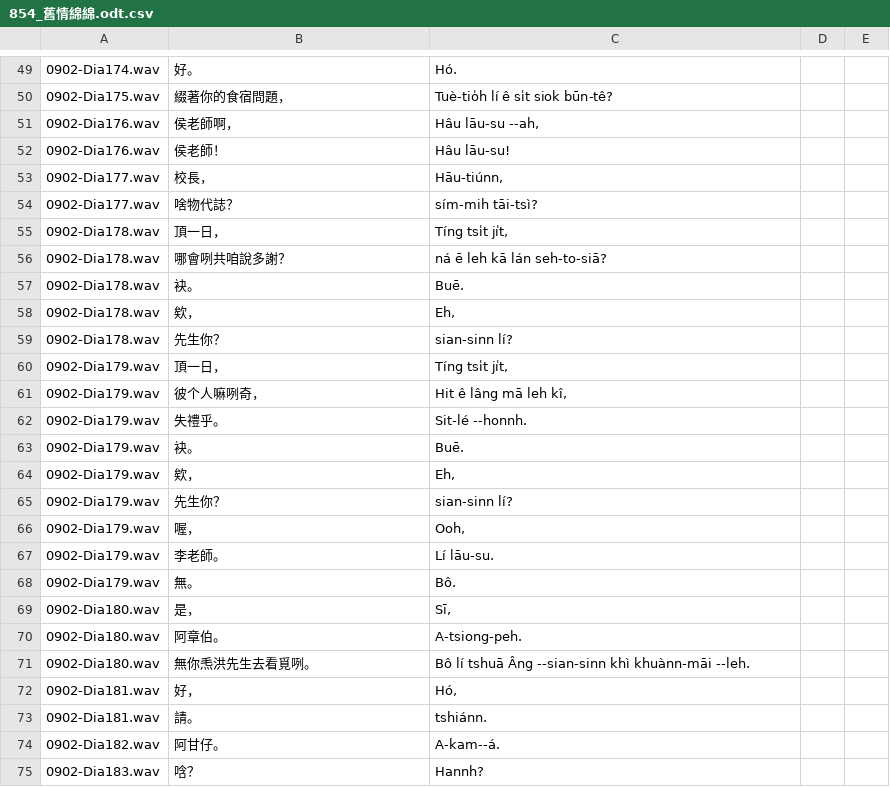
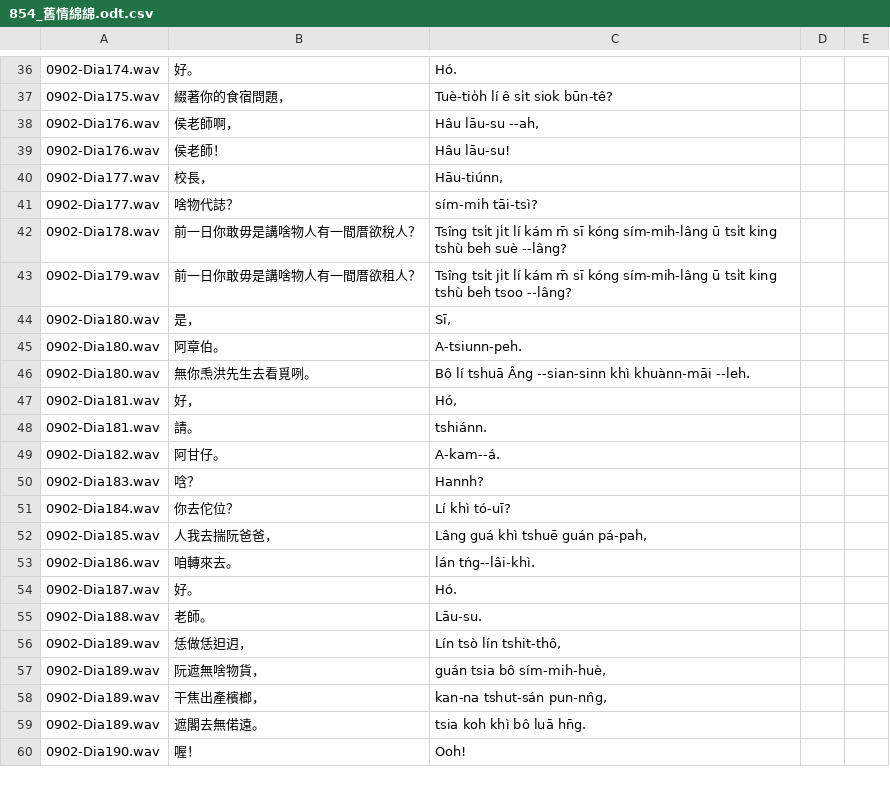
Before and after one commit to i3thuan5/SuiSiann-KauTui, a CSV file: csv_piansik/854_舊情綿綿.odt.csv, drawn as a sheet; only a part is shown, gaps mark what is left out; the shorter side is filled out with more unchanged rows; removed rows and columns are numbered as before the commit, all else as after; the diff covers the shown part only; the diff names each change by its address in the sheet, - before the commit and + after, or states it on an @@ line.

```diff
--- a/csv_piansik/854_舊情綿綿.odt.csv
+++ b/csv_piansik/854_舊情綿綿.odt.csv
-row 55: 0902-Dia178.wav | 頂一日， | Tíng tsi̍t ji̍t,
-B42: 哪會咧共咱說多謝？
+B42: 前一日你敢毋是講啥物人有一間厝欲稅人？
-C42: ná ē leh kā lán seh-to-siā?
+C42: Tsîng tsi̍t ji̍t lí kám m̄ sī kóng sím-mih-lâng ū tsi̍t king tshù beh suè --lâng?
-row 57: 0902-Dia178.wav | 袂。 | Buē.
-row 58: 0902-Dia178.wav | 欸， | Eh,
-row 59: 0902-Dia178.wav | 先生你？ | sian-sinn lí?
-B43: 頂一日，
+B43: 前一日你敢毋是講啥物人有一間厝欲租人？
-C43: Tíng tsi̍t ji̍t,
+C43: Tsîng tsi̍t ji̍t lí kám m̄ sī kóng sím-mih-lâng ū tsi̍t king tshù beh tsoo --lâng?
-row 61: 0902-Dia179.wav | 彼个人嘛咧奇， | Hit ê lâng mā leh kî,
-row 62: 0902-Dia179.wav | 失禮乎。 | Sit-lé --honnh.
-row 63: 0902-Dia179.wav | 袂。 | Buē.
-row 64: 0902-Dia179.wav | 欸， | Eh,
-row 65: 0902-Dia179.wav | 先生你？ | sian-sinn lí?
-row 66: 0902-Dia179.wav | 喔， | Ooh,
-row 67: 0902-Dia179.wav | 李老師。 | Lí lāu-su.
-row 68: 0902-Dia179.wav | 無。 | Bô.
-C45: A-tsiong-peh.
+C45: A-tsiunn-peh.
```
Also changed, not shown: 24 removed rows and 25 edited cells elsewhere in this file.
